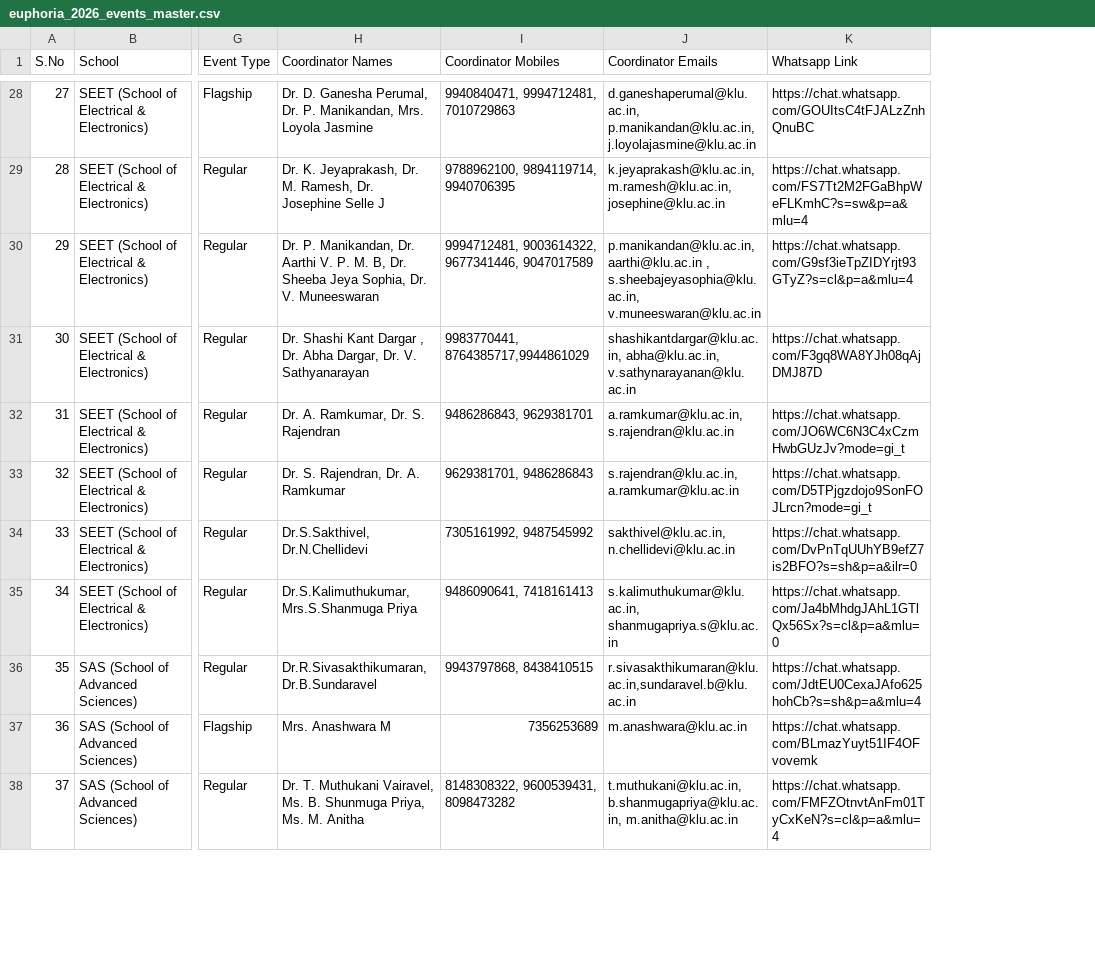
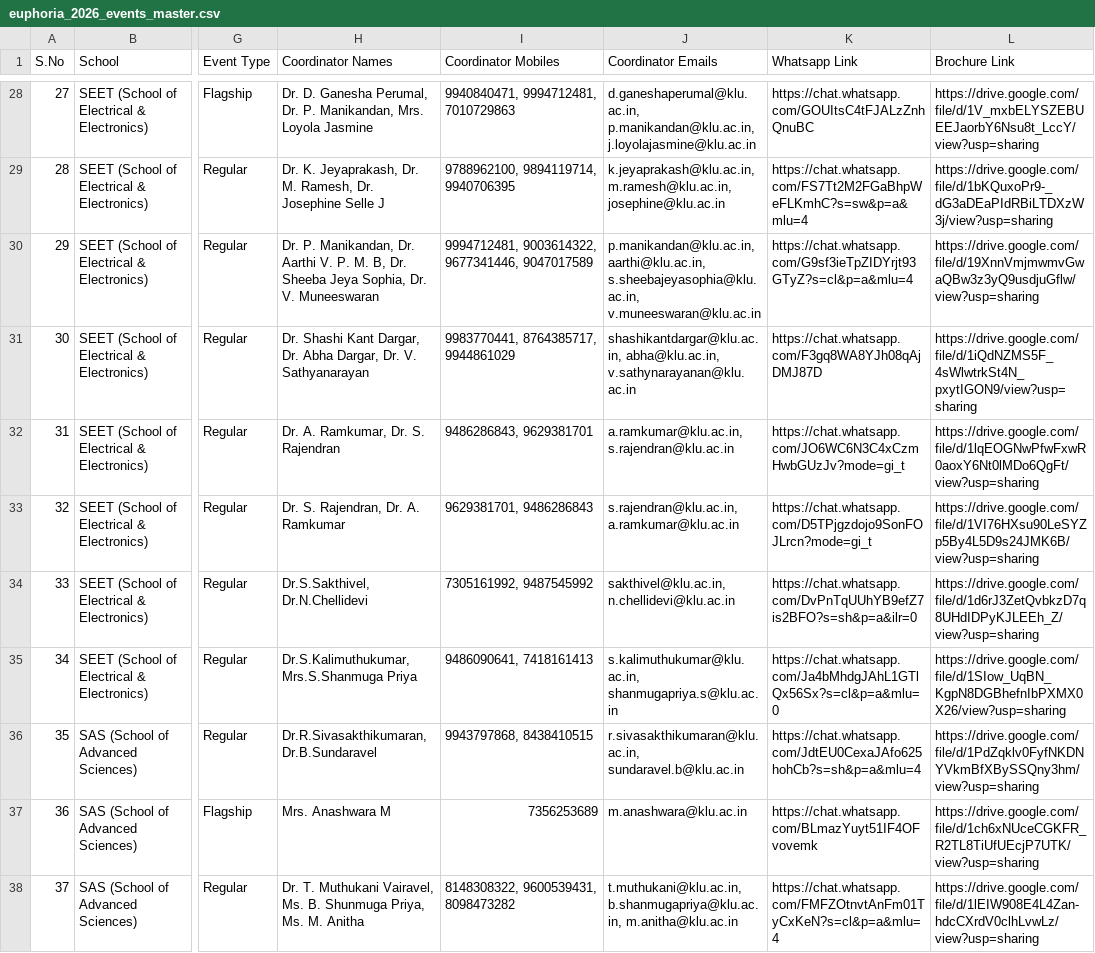
Before and after one commit to smithlivingstonofficial/Euphoria, a CSV file: data/euphoria_2026_events_master.csv, drawn as a sheet; only a part is shown, gaps mark what is left out; the diff covers the shown part only; the diff names each change by its address in the sheet, - before the commit and + after, or states it on an @@ line.

Commit message:
feat: standardize event master data, brochure links, coordinator contacts & UI redesign

```diff
--- a/data/euphoria_2026_events_master.csv
+++ b/data/euphoria_2026_events_master.csv
+column L (Brochure Link), rows 28-38: https://drive.google.com/file/d/1V_mxbELYSZEBUEEJaorbY6Nsu8t_LccY/view?usp=sharing | https://drive.google.com/file/d/1bKQuxoPr9-_dG3aDEaPIdRBiLTDXzW3j/view?usp=sharing | https://drive.google.com/file/d/19XnnVmjmwmvGwaQBw3z3yQ9usdjuGflw/view?usp=sharing | https://drive.google.com/file/d/1iQdNZMS5F_4sWlwtrkSt4N_pxytIGON9/view?usp=sharing | https://drive.google.com/file/d/1lqEOGNwPfwFxwR0aoxY6Nt0lMDo6QgFt/view?usp=sharing | https://drive.google.com/file/d/1VI76HXsu90LeSYZp5By4L5D9s24JMK6B/view?usp=sharing | https://drive.google.com/file/d/1d6rJ3ZetQvbkzD7q8UHdIDPyKJLEEh_Z/view?usp=sharing | https://drive.google.com/file/d/1SIow_UqBN_KgpN8DGBhefnIbPXMX0X26/view?usp=sharing | https://drive.google.com/file/d/1PdZqklv0FyfNKDNYVkmBfXBySSQny3hm/view?usp=sharing | https://drive.google.com/file/d/1ch6xNUceCGKFR_R2TL8TiUfUEcjP7UTK/view?usp=sharing | https://drive.google.com/file/d/1lEIW908E4L4Zan-hdcCXrdV0clhLvwLz/view?usp=sharing
-J30 (Coordinator Emails): p.manikandan@klu.ac.in, aarthi@klu.ac.in , s.sheebajeyasophia@klu.ac.in, v.muneeswaran@klu.ac.in
+J30 (Coordinator Emails): p.manikandan@klu.ac.in, aarthi@klu.ac.in, s.sheebajeyasophia@klu.ac.in, v.muneeswaran@klu.ac.in
-H31 (Coordinator Names): …Shashi Kant Dargar , Dr. Abha…
+H31 (Coordinator Names): …Shashi Kant Dargar, Dr. Abha…
-I31 (Coordinator Mobiles): 9983770441, 8764385717,9944861029
+I31 (Coordinator Mobiles): 9983770441, 8764385717, 9944861029
-J36 (Coordinator Emails): r.sivasakthikumaran@klu.ac.in,sundaravel.b@klu.ac.in
+J36 (Coordinator Emails): r.sivasakthikumaran@klu.ac.in, sundaravel.b@klu.ac.in
```
Also changed, not shown: 69 edited cells elsewhere in this file, 8 other files.
